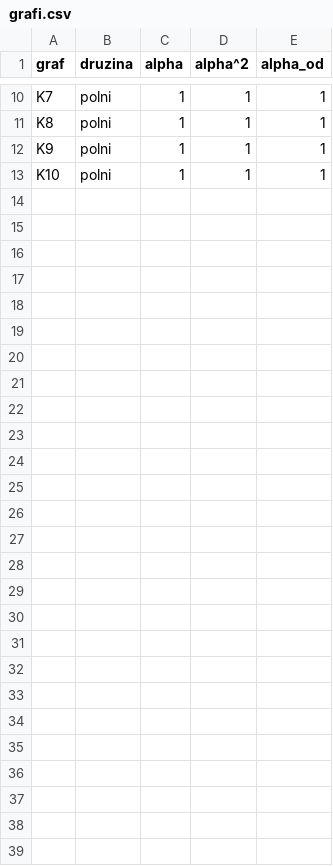
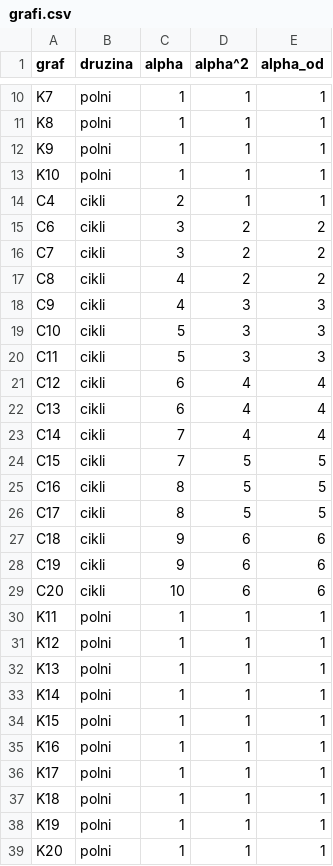
Before and after one commit to videk-hoci/projektna-naloga-fp, a CSV file: data/grafi.csv, drawn as a sheet; only a part is shown, gaps mark what is left out; the diff names each change by its address in the sheet, - before the commit and + after, or states it on an @@ line.

Commit message:
dodani polni, cikli do 20

```diff
--- a/data/grafi.csv
+++ b/data/grafi.csv
+row 14: C4 | cikli | 2 | 1 | 1
+row 15: C6 | cikli | 3 | 2 | 2
+row 16: C7 | cikli | 3 | 2 | 2
+row 17: C8 | cikli | 4 | 2 | 2
+row 18: C9 | cikli | 4 | 3 | 3
+row 19: C10 | cikli | 5 | 3 | 3
+row 20: C11 | cikli | 5 | 3 | 3
+row 21: C12 | cikli | 6 | 4 | 4
+row 22: C13 | cikli | 6 | 4 | 4
+row 23: C14 | cikli | 7 | 4 | 4
+row 24: C15 | cikli | 7 | 5 | 5
+row 25: C16 | cikli | 8 | 5 | 5
+row 26: C17 | cikli | 8 | 5 | 5
+row 27: C18 | cikli | 9 | 6 | 6
+row 28: C19 | cikli | 9 | 6 | 6
+row 29: C20 | cikli | 10 | 6 | 6
+row 30: K11 | polni | 1 | 1 | 1
+row 31: K12 | polni | 1 | 1 | 1
+row 32: K13 | polni | 1 | 1 | 1
+row 33: K14 | polni | 1 | 1 | 1
+row 34: K15 | polni | 1 | 1 | 1
+row 35: K16 | polni | 1 | 1 | 1
+row 36: K17 | polni | 1 | 1 | 1
+row 37: K18 | polni | 1 | 1 | 1
+row 38: K19 | polni | 1 | 1 | 1
+row 39: K20 | polni | 1 | 1 | 1
```
Also changed, not shown: 4 other files.
